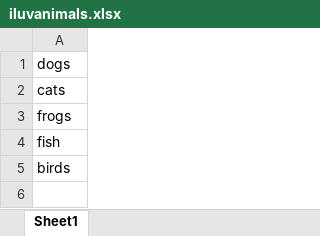
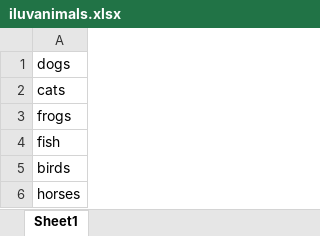
Before and after one commit to ashleychampagne/GitHub-test, an Excel workbook: iluvanimals.xlsx, sheet Sheet1, drawn as a sheet; values as stored, in another font and other column widths than the file's, no borders; the diff names each change by its address in the sheet, - before the commit and + after, or states it on an @@ line.

Commit message:
new branch for tests before moving to master

```diff
--- a/iluvanimals.xlsx (sheet Sheet1)
+++ b/iluvanimals.xlsx (sheet Sheet1)
+row 6: horses
```
